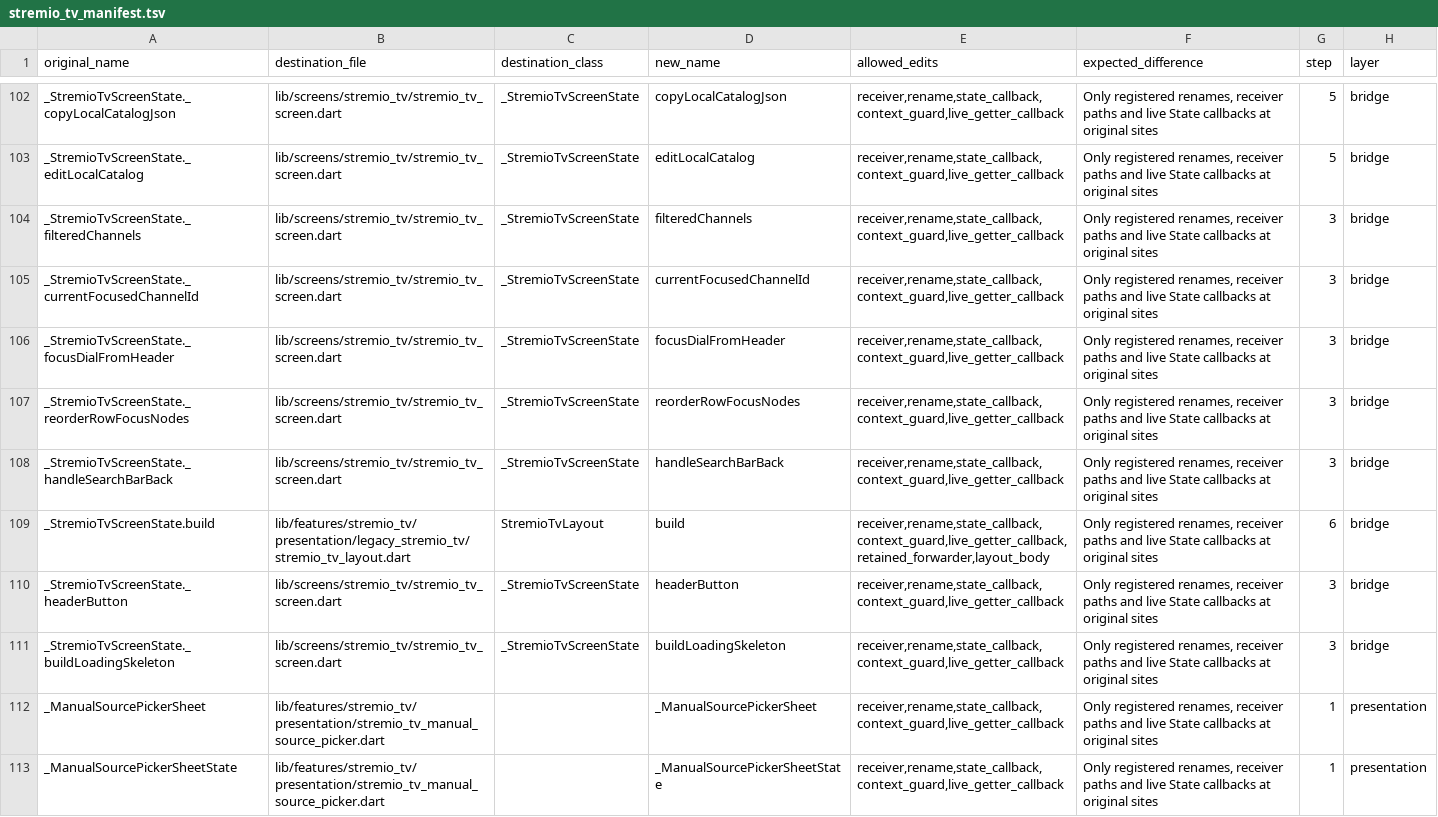
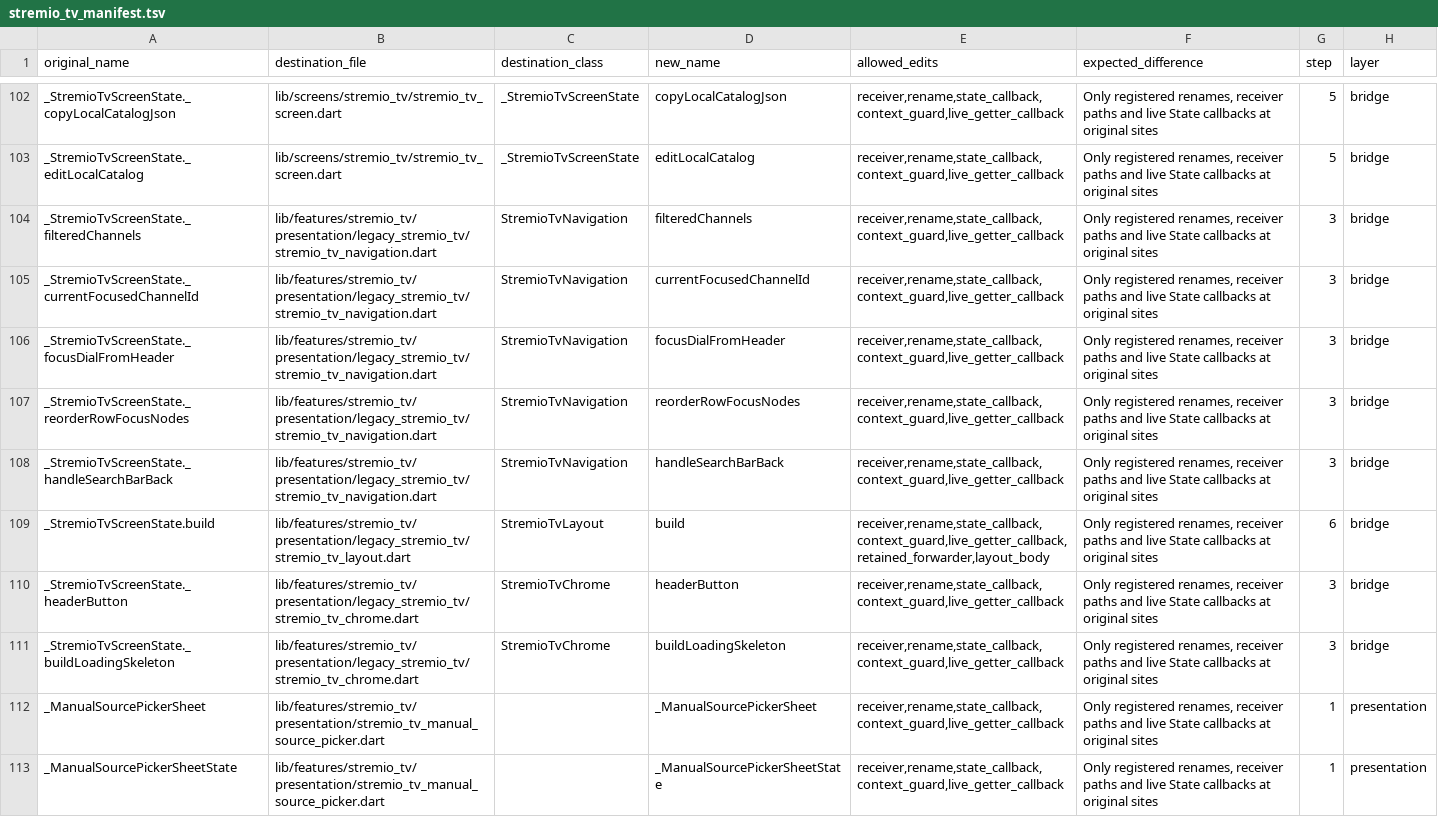
Before and after one commit to varunsalian/debrify, a TSV file: dev/tool/stremio_tv_manifest.tsv, drawn as a sheet; only a part is shown, gaps mark what is left out; the diff covers the shown part only.

Commit message:
refactor(stremio-tv): step 3 settings library menus navigation and chrome

```diff
--- a/dev/tool/stremio_tv_manifest.tsv
+++ b/dev/tool/stremio_tv_manifest.tsv
@@ -103,10 +103,10 @@ _StremioTvScreenState._copyLocalCatalogJson	lib/screens/stremio_tv/stremio_tv_sc
 _StremioTvScreenState._editLocalCatalog	lib/screens/stremio_tv/stremio_tv_screen.dart	_StremioTvScreenState	editLocalCatalog	receiver,rename,state_callback,context_guard,live_getter_callback	Only registered renames, receiver paths and live State callbacks at original sites	5	bridge
-_StremioTvScreenState._filteredChannels	lib/screens/stremio_tv/stremio_tv_screen.dart	_StremioTvScreenState	filteredChannels	receiver,rename,state_callback,context_guard,live_getter_callback	Only registered renames, receiver paths and live State callbacks at original sites	3	bridge
-_StremioTvScreenState._currentFocusedChannelId	lib/screens/stremio_tv/stremio_tv_screen.dart	_StremioTvScreenState	currentFocusedChannelId	receiver,rename,state_callback,context_guard,live_getter_callback	Only registered renames, receiver paths and live State callbacks at original sites	3	bridge
-_StremioTvScreenState._focusDialFromHeader	lib/screens/stremio_tv/stremio_tv_screen.dart	_StremioTvScreenState	focusDialFromHeader	receiver,rename,state_callback,context_guard,live_getter_callback	Only registered renames, receiver paths and live State callbacks at original sites	3	bridge
-_StremioTvScreenState._reorderRowFocusNodes	lib/screens/stremio_tv/stremio_tv_screen.dart	_StremioTvScreenState	reorderRowFocusNodes	receiver,rename,state_callback,context_guard,live_getter_callback	Only registered renames, receiver paths and live State callbacks at original sites	3	bridge
-_StremioTvScreenState._handleSearchBarBack	lib/screens/stremio_tv/stremio_tv_screen.dart	_StremioTvScreenState	handleSearchBarBack	receiver,rename,state_callback,context_guard,live_getter_callback	Only registered renames, receiver paths and live State callbacks at original sites	3	bridge
+_StremioTvScreenState._filteredChannels	lib/features/stremio_tv/presentation/legacy_stremio_tv/stremio_tv_navigation.dart	StremioTvNavigation	filteredChannels	receiver,rename,state_callback,context_guard,live_getter_callback	Only registered renames, receiver paths and live State callbacks at original sites	3	bridge
+_StremioTvScreenState._currentFocusedChannelId	lib/features/stremio_tv/presentation/legacy_stremio_tv/stremio_tv_navigation.dart	StremioTvNavigation	currentFocusedChannelId	receiver,rename,state_callback,context_guard,live_getter_callback	Only registered renames, receiver paths and live State callbacks at original sites	3	bridge
+_StremioTvScreenState._focusDialFromHeader	lib/features/stremio_tv/presentation/legacy_stremio_tv/stremio_tv_navigation.dart	StremioTvNavigation	focusDialFromHeader	receiver,rename,state_callback,context_guard,live_getter_callback	Only registered renames, receiver paths and live State callbacks at original sites	3	bridge
+_StremioTvScreenState._reorderRowFocusNodes	lib/features/stremio_tv/presentation/legacy_stremio_tv/stremio_tv_navigation.dart	StremioTvNavigation	reorderRowFocusNodes	receiver,rename,state_callback,context_guard,live_getter_callback	Only registered renames, receiver paths and live State callbacks at original sites	3	bridge
+_StremioTvScreenState._handleSearchBarBack	lib/features/stremio_tv/presentation/legacy_stremio_tv/stremio_tv_navigation.dart	StremioTvNavigation	handleSearchBarBack	receiver,rename,state_callback,context_guard,live_getter_callback	Only registered renames, receiver paths and live State callbacks at original sites	3	bridge
 _StremioTvScreenState.build	lib/features/stremio_tv/presentation/legacy_stremio_tv/stremio_tv_layout.dart	StremioTvLayout	build	receiver,rename,state_callback,context_guard,live_getter_callback,retained_forwarder,layout_body	Only registered renames, receiver paths and live State callbacks at original sites	6	bridge
-_StremioTvScreenState._headerButton	lib/screens/stremio_tv/stremio_tv_screen.dart	_StremioTvScreenState	headerButton	receiver,rename,state_callback,context_guard,live_getter_callback	Only registered renames, receiver paths and live State callbacks at original sites	3	bridge
-_StremioTvScreenState._buildLoadingSkeleton	lib/screens/stremio_tv/stremio_tv_screen.dart	_StremioTvScreenState	buildLoadingSkeleton	receiver,rename,state_callback,context_guard,live_getter_callback	Only registered renames, receiver paths and live State callbacks at original sites	3	bridge
+_StremioTvScreenState._headerButton	lib/features/stremio_tv/presentation/legacy_stremio_tv/stremio_tv_chrome.dart	StremioTvChrome	headerButton	receiver,rename,state_callback,context_guard,live_getter_callback	Only registered renames, receiver paths and live State callbacks at original sites	3	bridge
+_StremioTvScreenState._buildLoadingSkeleton	lib/features/stremio_tv/presentation/legacy_stremio_tv/stremio_tv_chrome.dart	StremioTvChrome	buildLoadingSkeleton	receiver,rename,state_callback,context_guard,live_getter_callback	Only registered renames, receiver paths and live State callbacks at original sites	3	bridge
 _ManualSourcePickerSheet	lib/features/stremio_tv/presentation/stremio_tv_manual_source_picker.dart		_ManualSourcePickerSheet	receiver,rename,state_callback,context_guard,live_getter_callback	Only registered renames, receiver paths and live State callbacks at original sites	1	presentation
```
Also changed, not shown: 48 edited cells elsewhere in this file, 13 other files.
